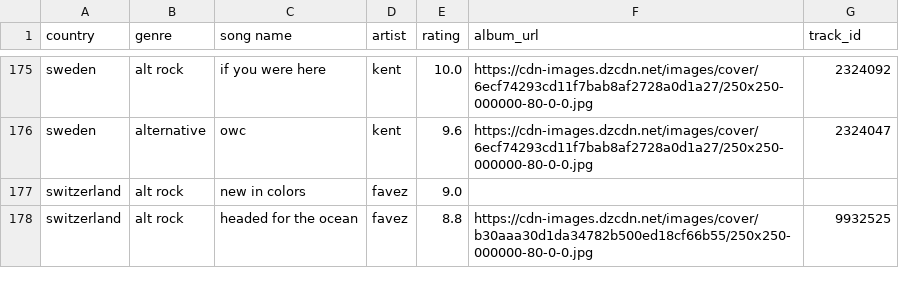
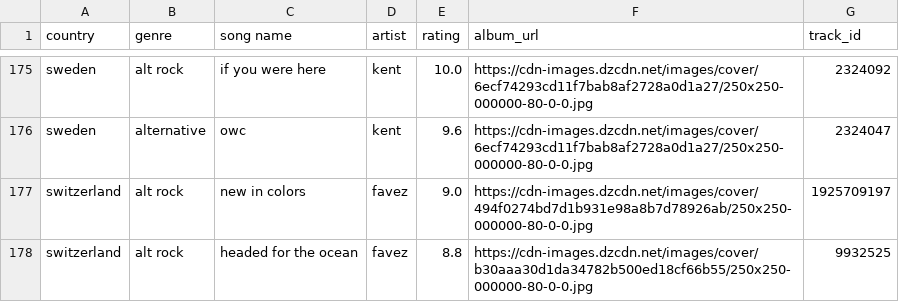
Before and after one commit to saladchalice/Alt-Around-the-World, a CSV file: data/lnos2.csv, drawn as a sheet; only a part is shown, gaps mark what is left out; the diff covers the shown part only.

```diff
--- a/data/lnos2.csv
+++ b/data/lnos2.csv
@@ -176,3 +176,3 @@ sweden,alt rock,if you were here,kent,10.0,https://cdn-images.dzcdn.net/images/c
 sweden,alternative,owc,kent,9.6,https://cdn-images.dzcdn.net/images/cover/6ecf74293cd11f7bab8af2728a0d1a27/250x250-000000-80-0-0.jpg,2324047
-switzerland,alt rock,new in colors,favez,9.0,,
+switzerland,alt rock,new in colors,favez,9.0,https://cdn-images.dzcdn.net/images/cover/494f0274bd7d1b931e98a8b7d78926ab/250x250-000000-80-0-0.jpg,1925709197
 switzerland,alt rock,headed for the ocean,favez,8.8,https://cdn-images.dzcdn.net/images/cover/b30aaa30d1da34782b500ed18cf66b55/250x250-000000-80-0-0.jpg,9932525
```
Also changed, not shown: 17 edited cells elsewhere in this file, 1 other file.
